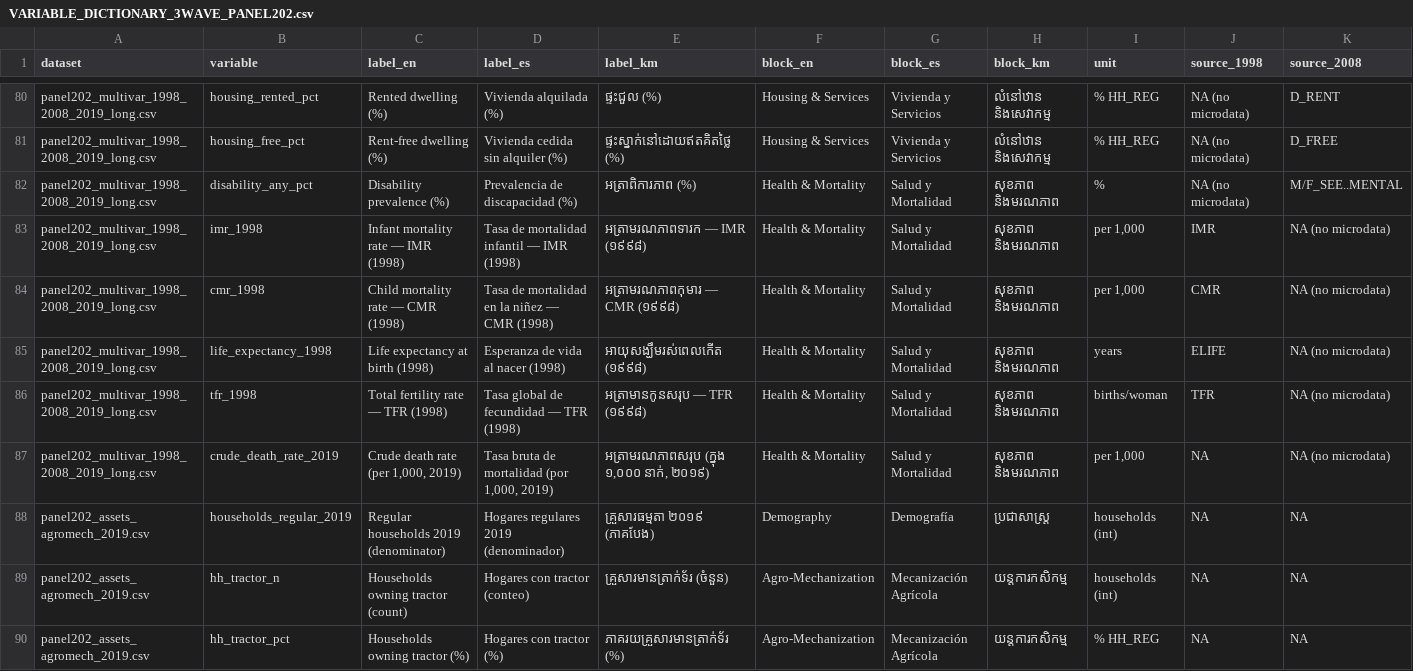
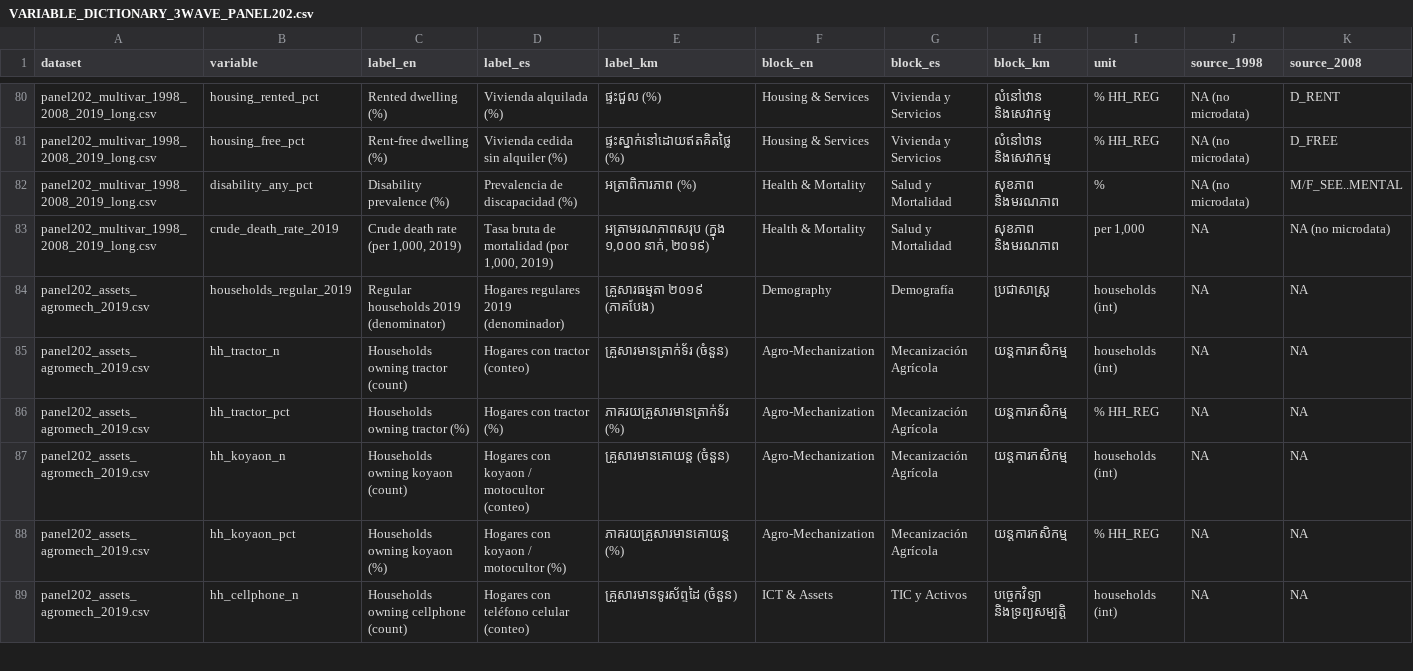
Before and after one commit to Favioleiva/CambodiaCensus, a CSV file: docs/VARIABLE_DICTIONARY_3WAVE_PANEL202.csv, drawn as a sheet; only a part is shown, gaps mark what is left out; the shorter side is filled out with more unchanged rows; rows hold the shown columns only; the diff names each change by its address in the sheet, - before the commit and + after, or states it on an @@ line.

```diff
--- a/docs/VARIABLE_DICTIONARY_3WAVE_PANEL202.csv
+++ b/docs/VARIABLE_DICTIONARY_3WAVE_PANEL202.csv
-row 83: panel202_multivar_1998_2008_2019_long.csv | imr_1998 | Infant mortality rate — IMR (1998) | Tasa de mortalidad infantil — IMR (1998) | អត្រាមរណភាពទារក — IMR (១៩៩៨) | Health & Mortality | Salud y Mortalidad | សុខភាព និងមរណភាព | per 1,000 | IMR | NA (no microdata)
-row 84: panel202_multivar_1998_2008_2019_long.csv | cmr_1998 | Child mortality rate — CMR (1998) | Tasa de mortalidad en la niñez — CMR (1998) | អត្រាមរណភាពកុមារ — CMR (១៩៩៨) | Health & Mortality | Salud y Mortalidad | សុខភាព និងមរណភាព | per 1,000 | CMR | NA (no microdata)
-row 85: panel202_multivar_1998_2008_2019_long.csv | life_expectancy_1998 | Life expectancy at birth (1998) | Esperanza de vida al nacer (1998) | អាយុសង្ឃឹមរស់ពេលកើត (១៩៩៨) | Health & Mortality | Salud y Mortalidad | សុខភាព និងមរណភាព | years | ELIFE | NA (no microdata)
-row 86: panel202_multivar_1998_2008_2019_long.csv | tfr_1998 | Total fertility rate — TFR (1998) | Tasa global de fecundidad — TFR (1998) | អត្រាមានកូនសរុប — TFR (១៩៩៨) | Health & Mortality | Salud y Mortalidad | សុខភាព និងមរណភាព | births/woman | TFR | NA (no microdata)
```
Also changed, not shown: data/harmonized_panel202/panel202_multivar_1998_2008_2019_long.csv, data/harmonized_panel202/panel202_multivar_1998_2008_2019_wide.csv, 5 other files.
